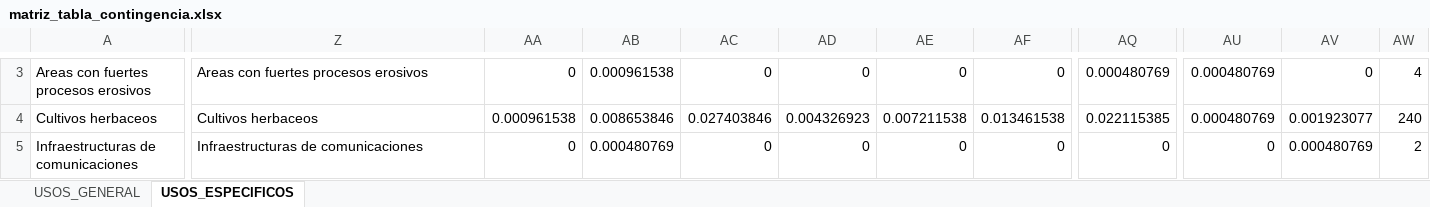
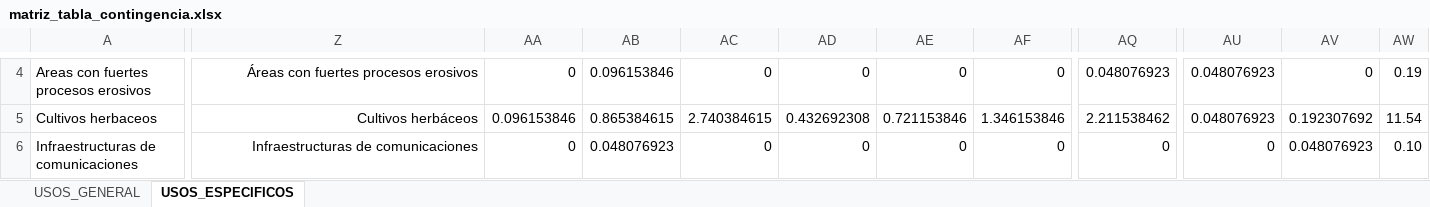
Before and after one commit to alba-linares/rTFM, an Excel workbook: Excel/matriz_tabla_contingencia.xlsx, sheet USOS_ESPECIFICOS, drawn as a sheet; only a part is shown, gaps mark what is left out; values as stored, in another font and other column widths than the file's, no borders; conditional formats not drawn; addresses are those after the commit; the diff covers the shown part only; the diff names each change by its address in the sheet, - before the commit and + after, or states it on an @@ line.

Commit message:
he pasado a porcentaje la matriz de usos especificos y la he perarado para el Word

```diff
--- a/Excel/matriz_tabla_contingencia.xlsx (sheet USOS_ESPECIFICOS)
+++ b/Excel/matriz_tabla_contingencia.xlsx (sheet USOS_ESPECIFICOS)
-Z4:Z6 alignment: left
+Z4:Z6 alignment: right
-Z4: Areas con fuertes procesos erosivos
+Z4: Áreas con fuertes procesos erosivos
-AB4: 0.000961538
+AB4: 0.096153846
-AQ4: 0.000480769
+AQ4: 0.048076923
-AU4:AU5: 0.000480769
+AU4:AU5: 0.048076923
-AW4: 4
+AW4: 0.19
-Z5: Cultivos herbaceos
+Z5: Cultivos herbáceos
-AA5: 0.000961538
+AA5: 0.096153846
-AB5: 0.008653846
+AB5: 0.865384615
-AC5: 0.027403846
+AC5: 2.740384615
-AD5: 0.004326923
+AD5: 0.432692308
-AE5: 0.007211538
+AE5: 0.721153846
-AF5: 0.013461538
+AF5: 1.346153846
-AQ5: 0.022115385
+AQ5: 2.211538462
-AV5: 0.001923077
+AV5: 0.192307692
-AW5: 240
+AW5: 11.54
-AB6: 0.000480769
+AB6: 0.048076923
-AV6: 0.000480769
+AV6: 0.048076923
-AW6: 2
+AW6: 0.10
```
Also changed, not shown: 1 added row, 168 edited cells and cell formats elsewhere in this sheet, formulas that keep their value.
